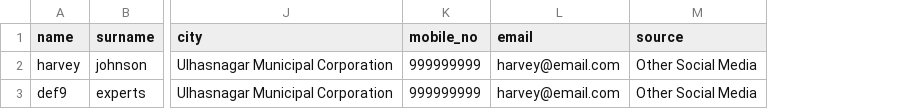
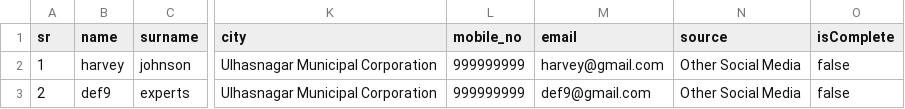
Before and after one commit to defiexperts/vasundhara-plugin, a CSV file: data.csv, drawn as a sheet; only a part is shown, gaps mark what is left out; addresses are those after the commit; the diff names each change by its address in the sheet, - before the commit and + after, or states it on an @@ line.

Commit message:
single data working

```diff
--- a/data.csv
+++ b/data.csv
+column A (sr), rows 2-3: 1 | 2
+column O (isComplete), rows 2-3: false | false
-M2 (email): harvey@email.com
+M2 (email): harvey@gmail.com
-M3 (email): harvey@email.com
+M3 (email): def9@gmail.com
```
Also changed, not shown: 6 other files.
